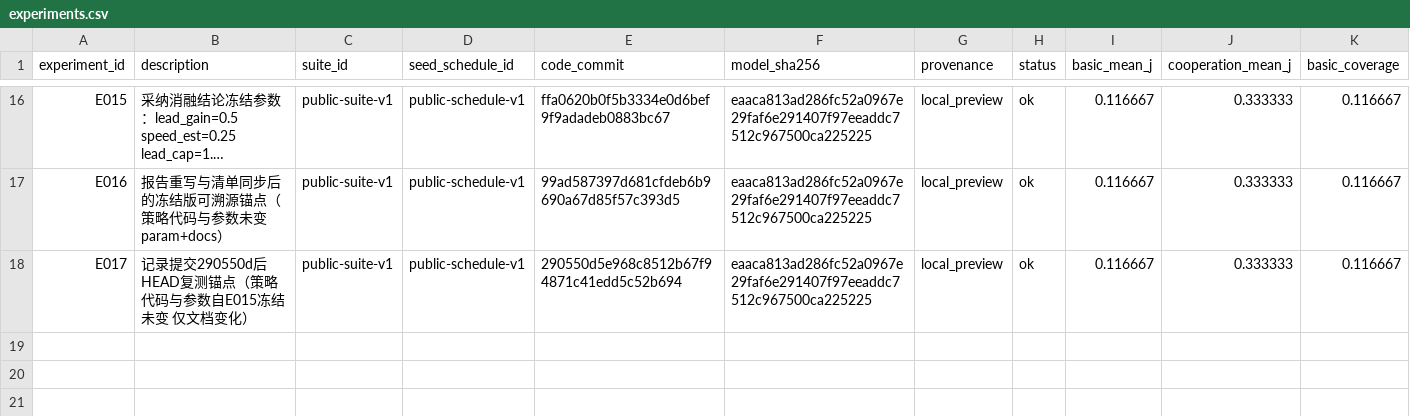
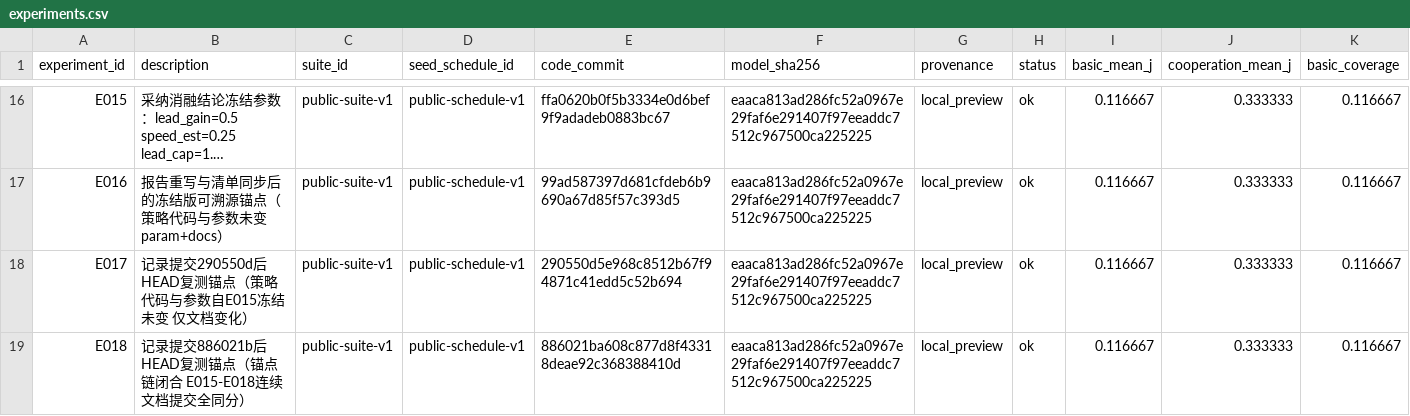
Before and after one commit to Harold-Dom/robocup_changsha, a CSV file: participant/P680/experiments.csv, drawn as a sheet; only a part is shown, gaps mark what is left out; long unchanged cells end in …; rows hold the shown columns only; the diff names each change by its address in the sheet, - before the commit and + after, or states it on an @@ line.

```diff
--- a/participant/P680/experiments.csv
+++ b/participant/P680/experiments.csv
+row 19: E018 | 记录提交886021b后HEAD复测锚点（锚点链闭合 E015-E018连续文档提交全同分） | public-suite-v1 | public-schedule-v1 | 886021ba608c877d8f43318deae92c368388410d | eaaca813ad286fc52a0967e29faf6e291407f97eeaddc7512c967500ca225225 | local_preview | ok | 0.116667 | 0.333333 | 0.116667
```
Also changed, not shown: 2 other files.
